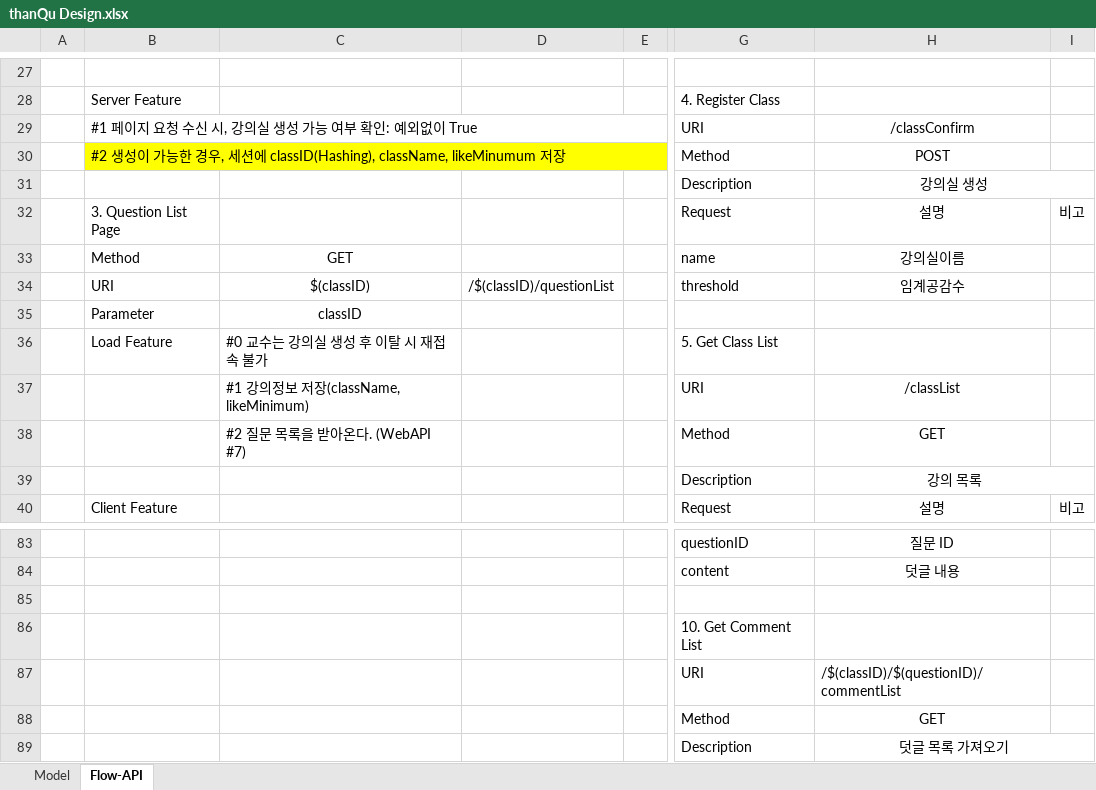
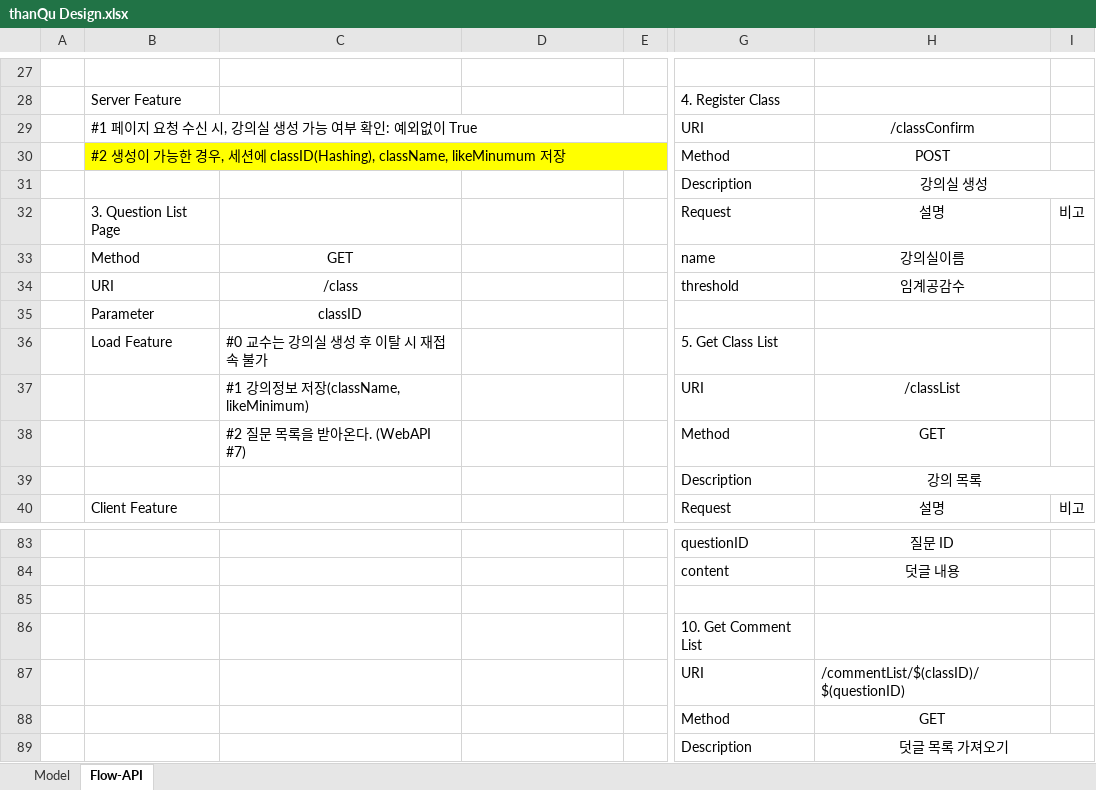
Before and after one commit to pacilo/thanQu, an Excel workbook: thanQu Design.xlsx, sheet Flow-API, drawn as a sheet; only a part is shown, gaps mark what is left out; values as stored, in another font and other column widths than the file's, no borders; the diff covers the shown part only; the diff names each change by its address in the sheet, - before the commit and + after, or states it on an @@ line.

```diff
--- a/thanQu Design.xlsx (sheet Flow-API)
+++ b/thanQu Design.xlsx (sheet Flow-API)
-C34: $(classID)
+C34: /class
-D34: /$(classID)/questionList
+D34: (empty)
-H87: /$(classID)/$(questionID)/commentList
+H87: /commentList/$(classID)/$(questionID)
```
Also changed, not shown: 11 edited cells elsewhere in this sheet.
